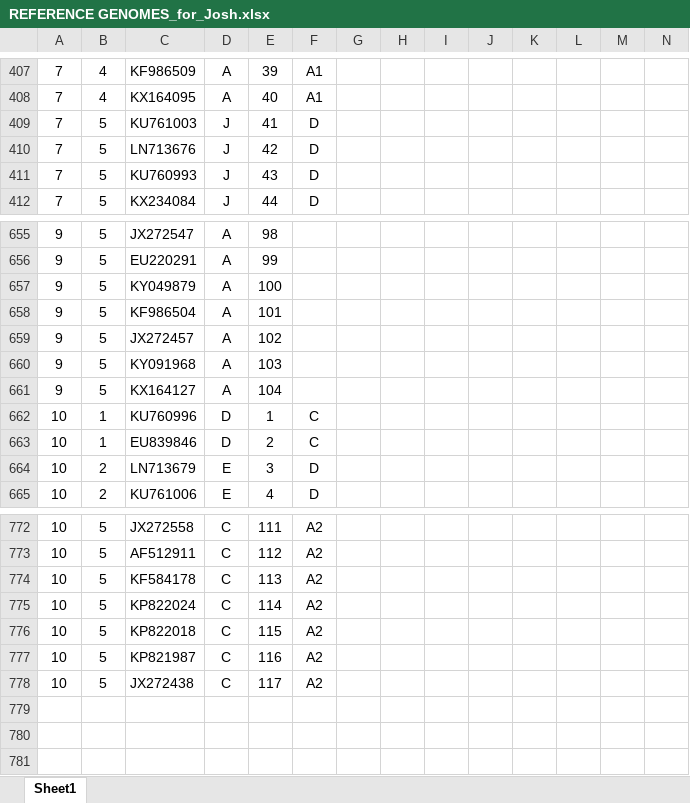
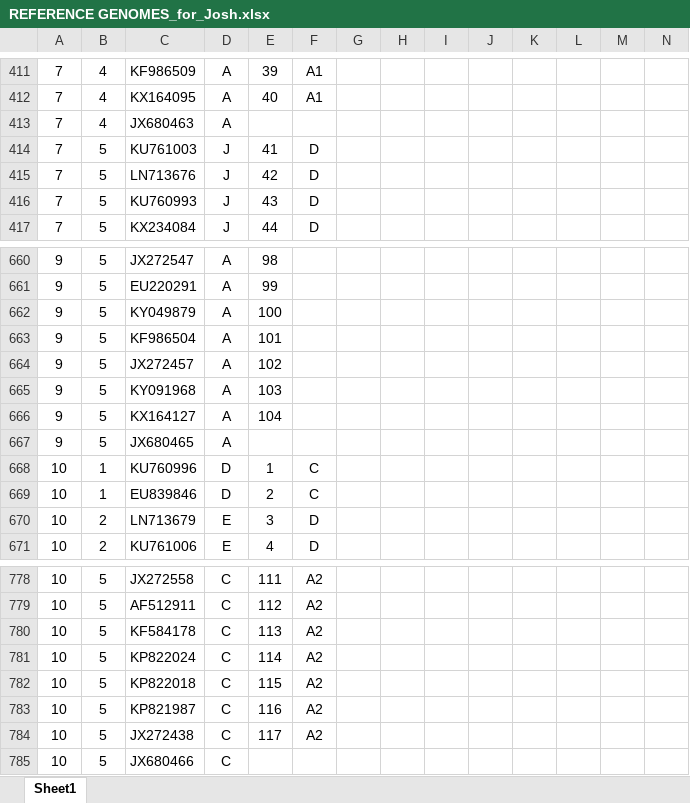
Before and after one commit to giffordlabcvr/BTV-GLUE, an Excel workbook: tabular/contributed/REFERENCE GENOMES_for_Josh.xlsx, sheet Sheet1, drawn as a sheet; only a part is shown, gaps mark what is left out; values as stored, in another font and other column widths than the file's, no borders; rows hold the shown columns only; the diff covers the shown part only; the diff names each change by its address in the sheet, - before the commit and + after, or states it on an @@ line.

```diff
--- a/tabular/contributed/REFERENCE GENOMES_for_Josh.xlsx (sheet Sheet1)
+++ b/tabular/contributed/REFERENCE GENOMES_for_Josh.xlsx (sheet Sheet1)
+row 413: 7 | 4 | JX680463 | A
+row 667: 9 | 5 | JX680465 | A
+row 785: 10 | 5 | JX680466 | C
```
Also changed, not shown: 4 added rows and 5 edited cells elsewhere in this sheet, 53 other files.
